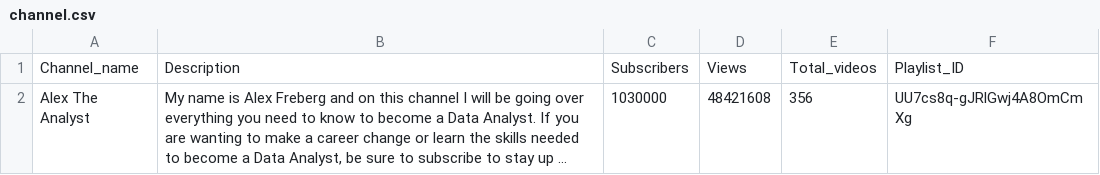
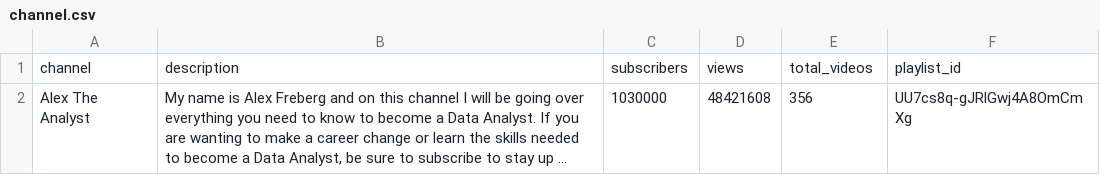
Before and after one commit to LiLuo086/youtube-data-analysis-case-study, a CSV file: data/channel.csv, drawn as a sheet; long unchanged cells end in …; removed rows and columns are numbered as before the commit, all else as after; the diff names each change by its address in the sheet, - before the commit and + after, or states it on an @@ line.

```diff
--- a/data/channel.csv
+++ b/data/channel.csv
-row 1: Channel_name | Description | Subscribers | Views | Total_videos | Playlist_ID
+row 1: channel | description | subscribers | views | total_videos | playlist_id
```
Also changed, not shown: data/video.csv, 1 other file.
